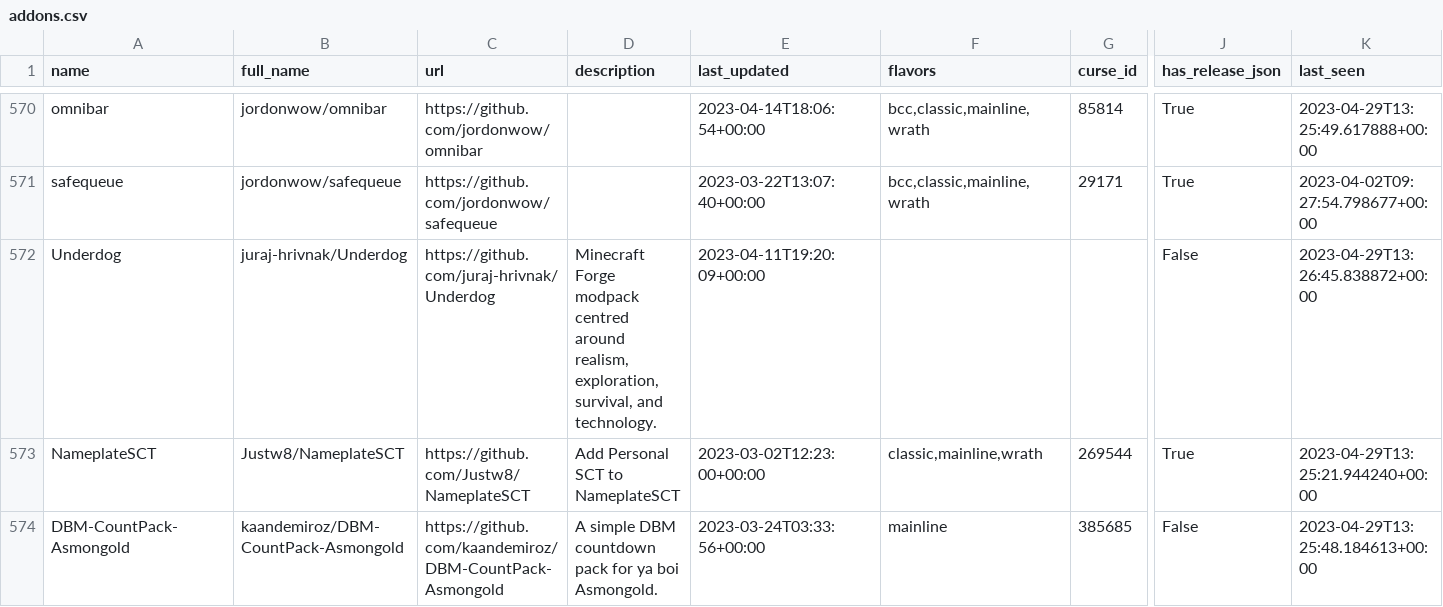
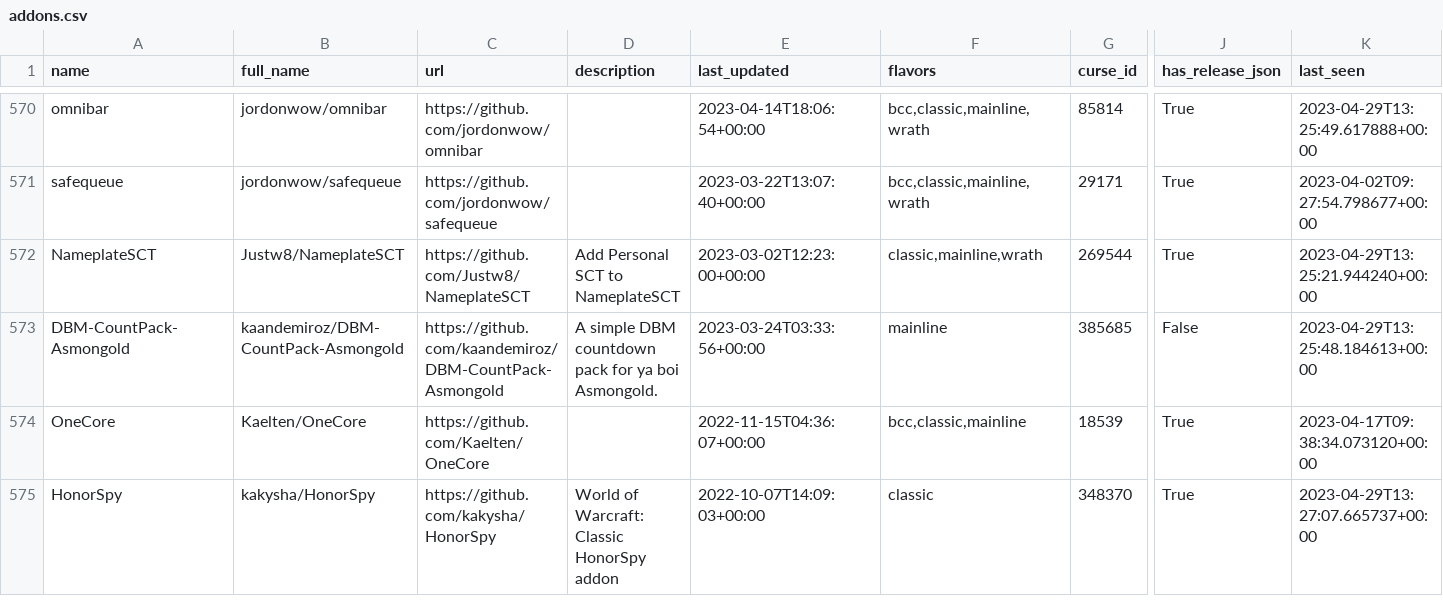
Before and after one commit to layday/github-wow-addon-catalogue, a CSV file: addons.csv, drawn as a sheet; only a part is shown, gaps mark what is left out; the shorter side is filled out with more unchanged rows; rows hold the shown columns only; the diff names each change by its address in the sheet, - before the commit and + after, or states it on an @@ line.

Commit message:
Remove juraj-hrivnak/Underdog

```diff
--- a/addons.csv
+++ b/addons.csv
-row 572: Underdog | juraj-hrivnak/Underdog | https://github.com/juraj-hrivnak/Underdog | Minecraft Forge modpack centred around realism, exploration, survival, and technology. | 2023-04-11T19:20:09+00:00 |  |  | False | 2023-04-29T13:26:45.838872+00:00
```
Also changed, not shown: 1 other file.
